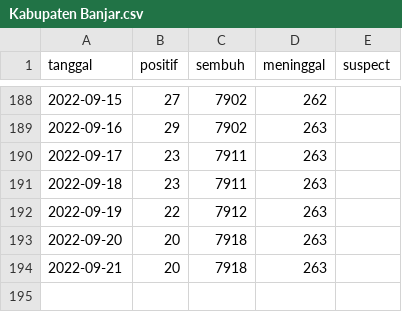
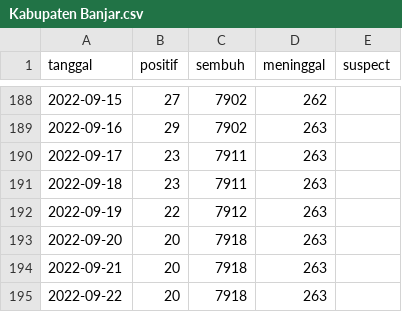
Before and after one commit to zakiego/dataset-corona-kalselprov-goid, a CSV file: Kabupaten Banjar.csv, drawn as a sheet; only a part is shown, gaps mark what is left out.

```diff
--- a/Kabupaten Banjar.csv
+++ b/Kabupaten Banjar.csv
@@ -194 +194,2 @@ tanggal,positif,sembuh,meninggal,suspect
 2022-09-21,20,7918,263,
+2022-09-22,20,7918,263,
```
Also changed, not shown: Kabupaten Tanah Bumbu.csv, Kabupaten Tanah Laut.csv, 11 other files.
